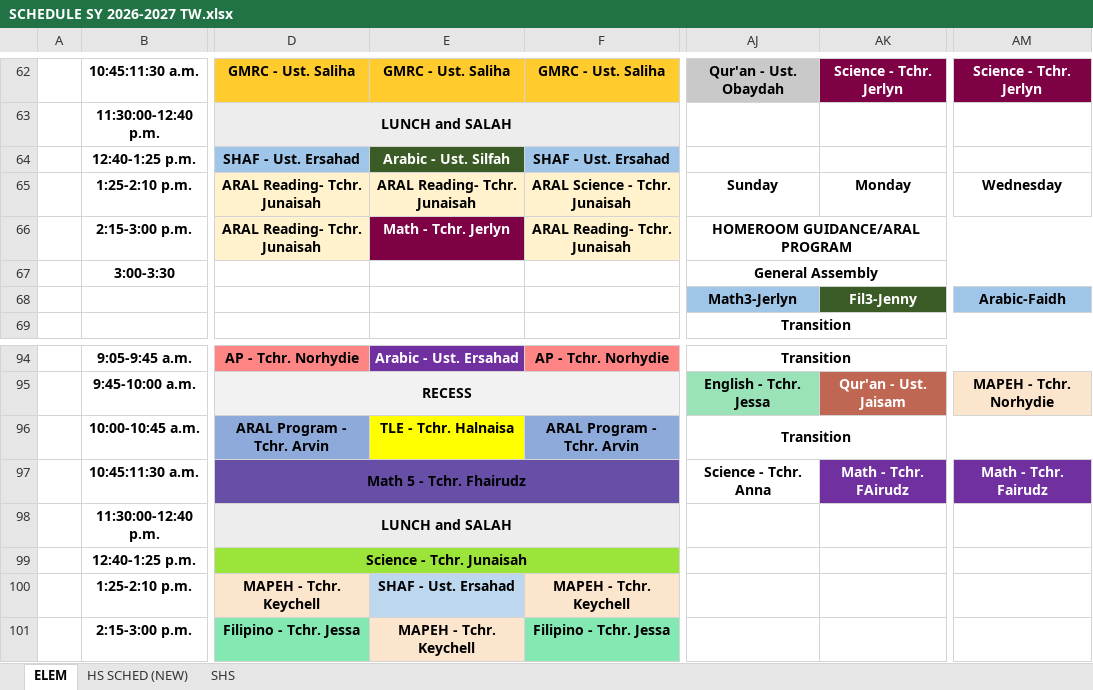
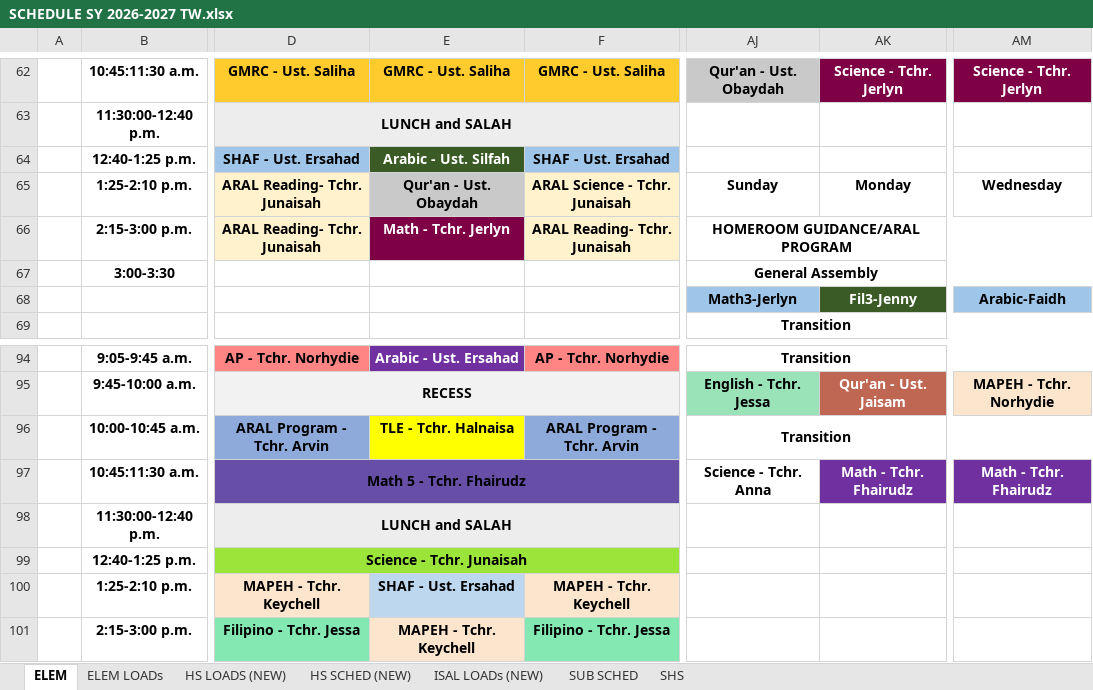
Before and after one commit to zhairel/AMIS-Exam-Scheduler, an Excel workbook: SCHEDULE SY 2026-2027 TW.xlsx, sheet ELEM, drawn as a sheet; only a part is shown, gaps mark what is left out; values as stored, in another font and other column widths than the file's, no borders; charts and pictures and conditional formats not drawn; the diff names each change by its address in the sheet, - before the commit and + after, or states it on an @@ line.

Commit message:
feat: Update Official Class Schedule dataset and views from latest Google Sheet
- Insert ELEM (Kinder 1 to Grade 6 all shifts)
- Insert HS SCHED (NEW) (Grade 7 to Grade 10 all shifts)
- Insert SHS (Grade 11 & Grade 12 - First Term only)
- Exclude ELEM LOADs, HS LOADS, ISAL LOADs, SUB SCHED, and SHS 2nd/3rd terms
- Rebuild canonical V4 class schedules data, teacher weekly schedules, and exam mappings
- Total: 65 sections across Elementary, JHS, and SHS

```diff
--- a/SCHEDULE SY 2026-2027 TW.xlsx (sheet ELEM)
+++ b/SCHEDULE SY 2026-2027 TW.xlsx (sheet ELEM)
+sheet tab: ELEM LOADs
+sheet tab: HS LOADS (NEW)
+sheet tab: ISAL LOADs (NEW)
+sheet tab: SUB SCHED
-E65: ARAL Reading- Tchr. Junaisah
+E65: Qur'an - Ust. Obaydah
-E65 fill: #FFF2CC
+E65 fill: #C9C9C9
-AK97: Math - Tchr. FAirudz
+AK97: Math - Tchr. Fhairudz
-AM97: Math - Tchr. Fairudz
+AM97: Math - Tchr. Fhairudz
```
Also changed, not shown: sheet SHS, sheet HS SCHED (NEW), charts or pictures, 8 other files.
